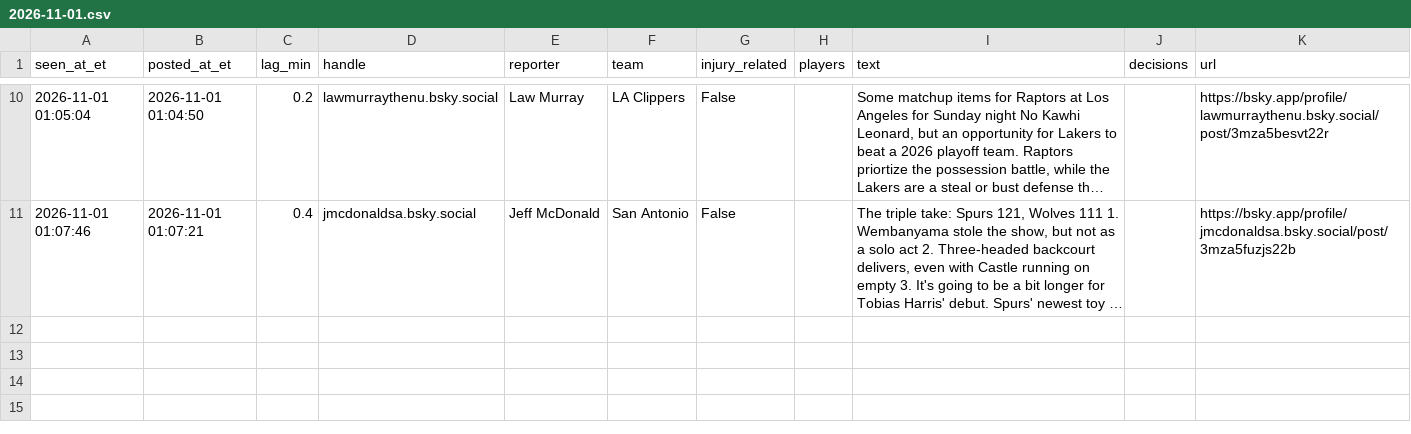
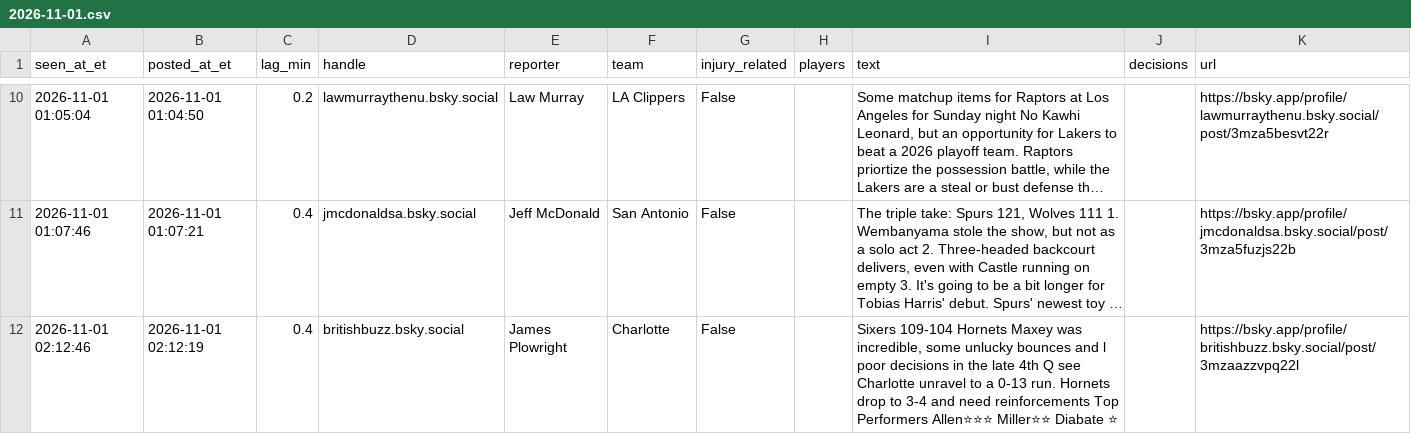
Before and after one commit to JeffreyD24/nba-mixed-model, a CSV file: research/bluesky/2026-11-01.csv, drawn as a sheet; only a part is shown, gaps mark what is left out; long unchanged cells end in …; the diff names each change by its address in the sheet, - before the commit and + after, or states it on an @@ line.

```diff
--- a/research/bluesky/2026-11-01.csv
+++ b/research/bluesky/2026-11-01.csv
+row 12: 2026-11-01 02:12:46 | 2026-11-01 02:12:19 | 0.4 | britishbuzz.bsky.social | James Plowright | Charlotte | False |  | Sixers 109-104 Hornets Maxey was incredible, some unlucky bounces and l poor decisions in the late 4th Q see Charlotte unravel to a 0-13 run. Hornets drop to 3-4 and need reinforcements Top Performers Allen⭐⭐⭐ Miller⭐⭐ Diabate ⭐ |  | https://bsky.app/profile/britishbuzz.bsky.social/post/3mzaazzvpq22l
```
Also changed, not shown: research/check_log.csv, research/model/2026-11-01.csv, 1 other file.
